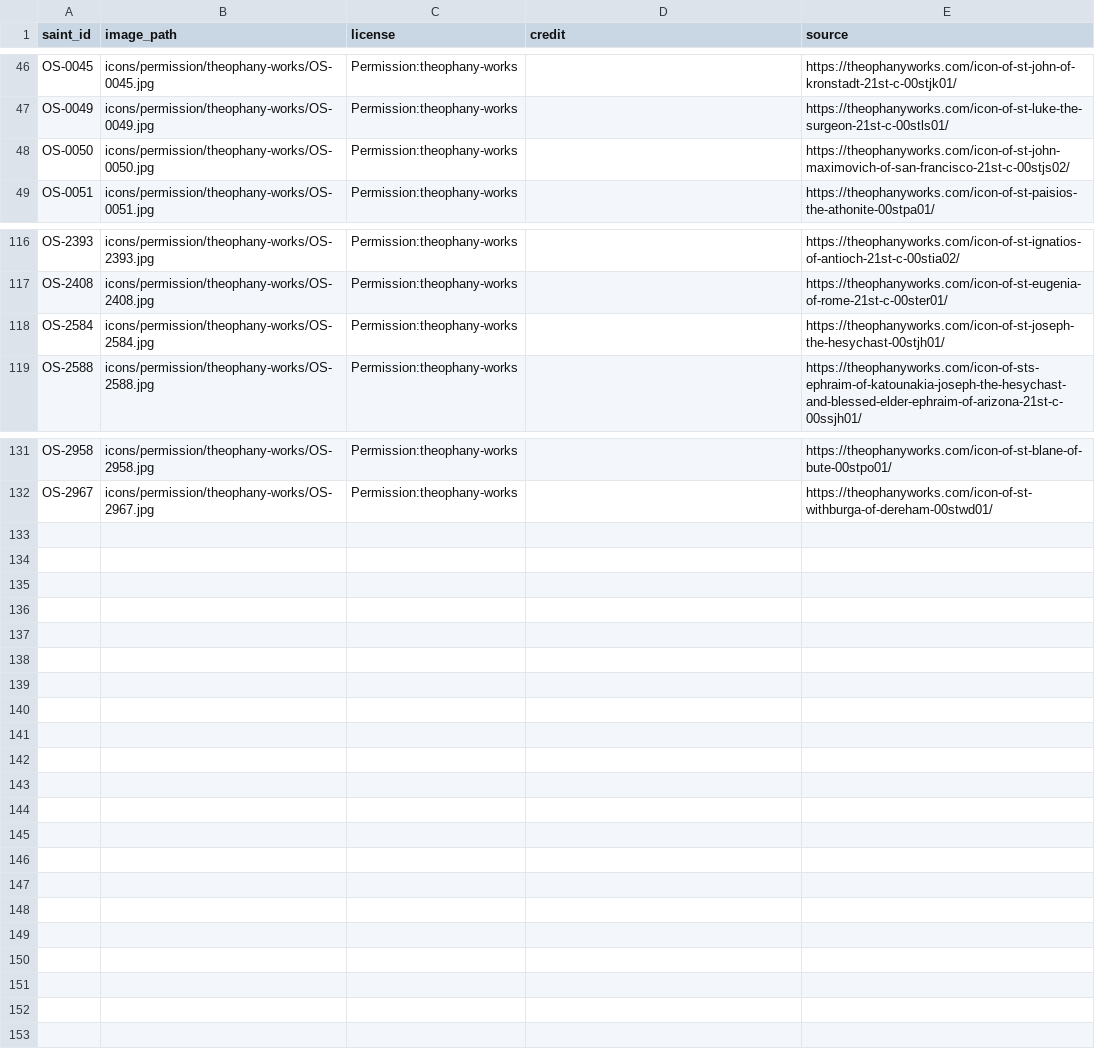
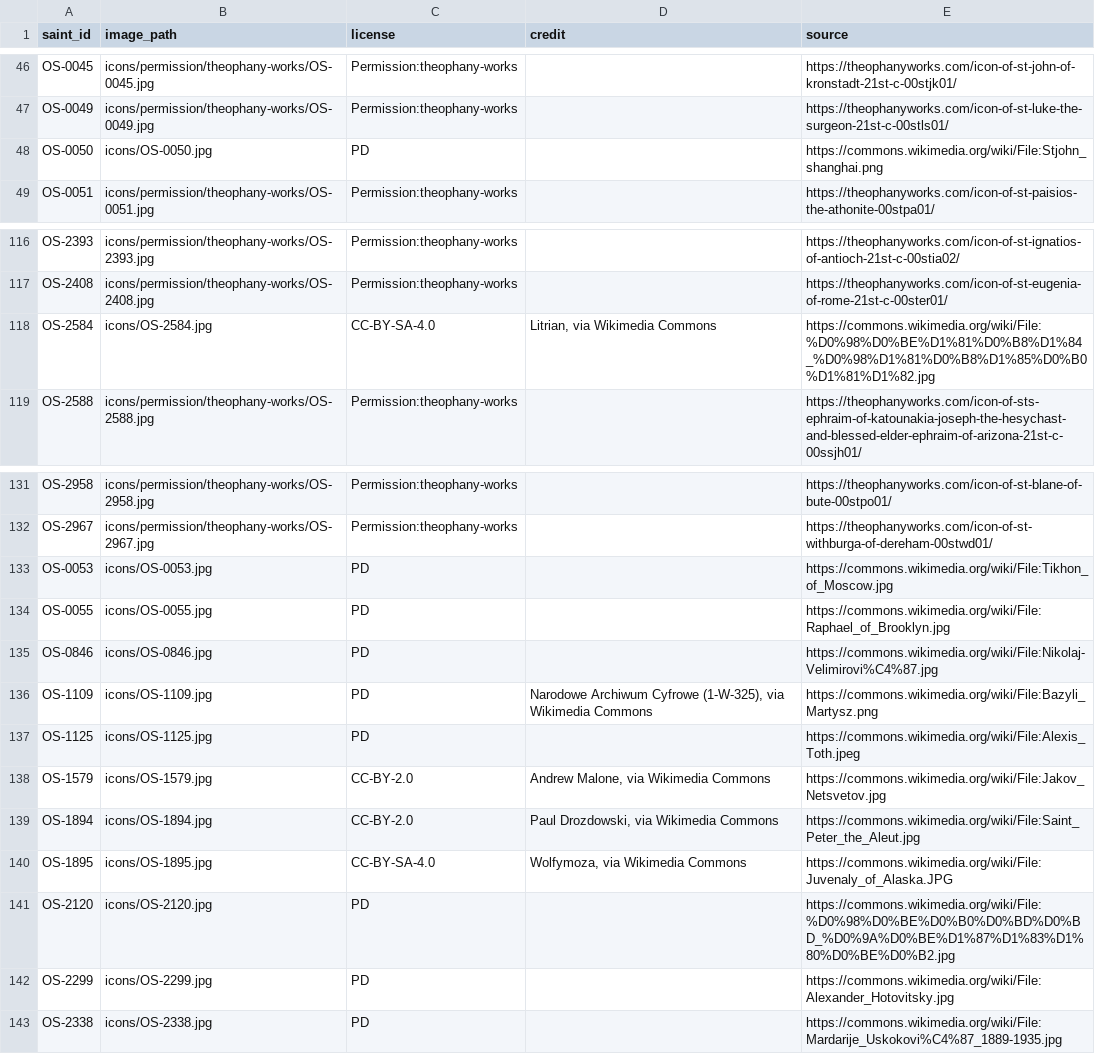
Before and after one commit to SimplyThomas/orthodox-saints, a CSV file: data/saint_images.csv, drawn as a sheet; only a part is shown, gaps mark what is left out.

```diff
--- a/data/saint_images.csv
+++ b/data/saint_images.csv
@@ -47,3 +47,3 @@ OS-0045,icons/permission/theophany-works/OS-0045.jpg,Permission:theophany-works,
 OS-0049,icons/permission/theophany-works/OS-0049.jpg,Permission:theophany-works,,https://theophanyworks.com/icon-of-st-luke-the-surgeon-21st-c-00stls01/
-OS-0050,icons/permission/theophany-works/OS-0050.jpg,Permission:theophany-works,,https://theophanyworks.com/icon-of-st-john-maximovich-of-san-francisco-21st-c-00stjs02/
+OS-0050,icons/OS-0050.jpg,PD,,https://commons.wikimedia.org/wiki/File:Stjohn_shanghai.png
 OS-0051,icons/permission/theophany-works/OS-0051.jpg,Permission:theophany-works,,https://theophanyworks.com/icon-of-st-paisios-the-athonite-00stpa01/
@@ -117,3 +117,3 @@ OS-2393,icons/permission/theophany-works/OS-2393.jpg,Permission:theophany-works,
 OS-2408,icons/permission/theophany-works/OS-2408.jpg,Permission:theophany-works,,https://theophanyworks.com/icon-of-st-eugenia-of-rome-21st-c-00ster01/
-OS-2584,icons/permission/theophany-works/OS-2584.jpg,Permission:theophany-works,,https://theophanyworks.com/icon-of-st-joseph-the-hesychast-00stjh01/
+OS-2584,icons/OS-2584.jpg,CC-BY-SA-4.0,"Litrian, via Wikimedia Commons",https://commons.wikimedia.org/wiki/File:%D0%98%D0%BE%D1%81%D0%B8%D1%84_%D0%98%D1%81%D0%B8%D1%85%D0%B0%D1%81%D1%82.jpg
 OS-2588,icons/permission/theophany-works/OS-2588.jpg,Permission:theophany-works,,https://theophanyworks.com/icon-of-sts-ephraim-of-katounakia-joseph-the-hesychast-and-blessed-elder-ephraim-of-arizona-21st-c-00ssjh01/
@@ -132 +132,12 @@ OS-2958,icons/permission/theophany-works/OS-2958.jpg,Permission:theophany-works,
 OS-2967,icons/permission/theophany-works/OS-2967.jpg,Permission:theophany-works,,https://theophanyworks.com/icon-of-st-withburga-of-dereham-00stwd01/
+OS-0053,icons/OS-0053.jpg,PD,,https://commons.wikimedia.org/wiki/File:Tikhon_of_Moscow.jpg
+OS-0055,icons/OS-0055.jpg,PD,,https://commons.wikimedia.org/wiki/File:Raphael_of_Brooklyn.jpg
+OS-0846,icons/OS-0846.jpg,PD,,https://commons.wikimedia.org/wiki/File:Nikolaj-Velimirovi%C4%87.jpg
+OS-1109,icons/OS-1109.jpg,PD,"Narodowe Archiwum Cyfrowe (1-W-325), via Wikimedia Commons",https://commons.wikimedia.org/wiki/File:Bazyli_Martysz.png
+OS-1125,icons/OS-1125.jpg,PD,,https://commons.wikimedia.org/wiki/File:Alexis_Toth.jpeg
+OS-1579,icons/OS-1579.jpg,CC-BY-2.0,"Andrew Malone, via Wikimedia Commons",https://commons.wikimedia.org/wiki/File:Jakov_Netsvetov.jpg
+OS-1894,icons/OS-1894.jpg,CC-BY-2.0,"Paul Drozdowski, via Wikimedia Commons",https://commons.wikimedia.org/wiki/File:Saint_Peter_the_Aleut.jpg
+OS-1895,icons/OS-1895.jpg,CC-BY-SA-4.0,"Wolfymoza, via Wikimedia Commons",https://commons.wikimedia.org/wiki/File:Juvenaly_of_Alaska.JPG
+OS-2120,icons/OS-2120.jpg,PD,,https://commons.wikimedia.org/wiki/File:%D0%98%D0%BE%D0%B0%D0%BD%D0%BD_%D0%9A%D0%BE%D1%87%D1%83%D1%80%D0%BE%D0%B2.jpg
+OS-2299,icons/OS-2299.jpg,PD,,https://commons.wikimedia.org/wiki/File:Alexander_Hotovitsky.jpg
+OS-2338,icons/OS-2338.jpg,PD,,https://commons.wikimedia.org/wiki/File:Mardarije_Uskokovi%C4%87_1889-1935.jpg
```
Also changed, not shown: data/saint_depictions.csv, 46 other files.
